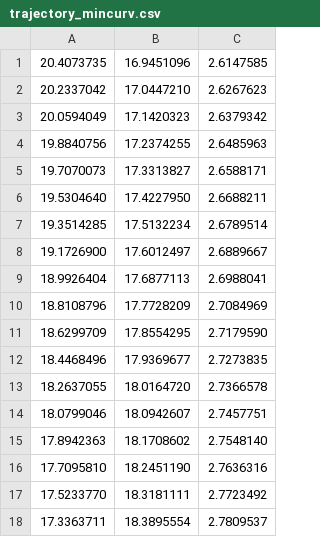
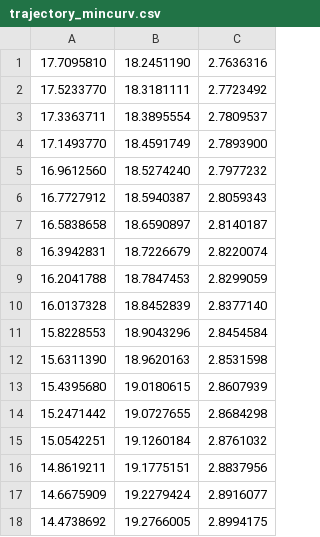
Before and after one commit to tim200002/TAS-Racer, a CSV file: out/tracks/track_4/trajectory_mincurv.csv, drawn as a sheet; only a part is shown; the shorter side is filled out with more unchanged rows.

```diff
--- a/out/tracks/track_4/trajectory_mincurv.csv
+++ b/out/tracks/track_4/trajectory_mincurv.csv
@@ -1,16 +1 @@
-20.4073735, 16.9451096, 2.6147585
-20.2337042, 17.0447210, 2.6267623
-20.0594049, 17.1420323, 2.6379342
-19.8840756, 17.2374255, 2.6485963
-19.7070073, 17.3313827, 2.6588171
-19.5304640, 17.4227950, 2.6688211
-19.3514285, 17.5132234, 2.6789514
-19.1726900, 17.6012497, 2.6889667
-18.9926404, 17.6877113, 2.6988041
-18.8108796, 17.7728209, 2.7084969
-18.6299709, 17.8554295, 2.7179590
-18.4468496, 17.9369677, 2.7273835
-18.2637055, 18.0164720, 2.7366578
-18.0799046, 18.0942607, 2.7457751
-17.8942363, 18.1708602, 2.7548140
 17.7095810, 18.2451190, 2.7636316
```
Also changed, not shown: 11 other files.
